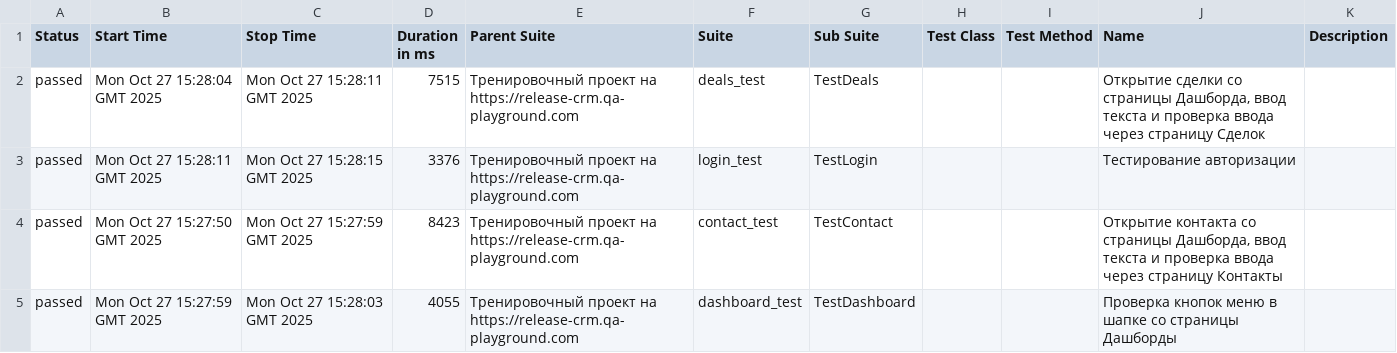
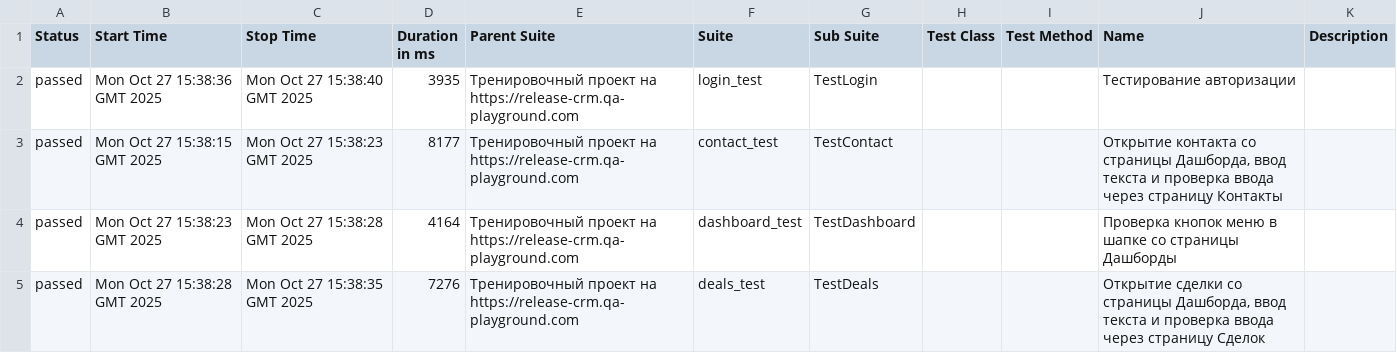
Before and after one commit to yaroslav1171717/Page_Object_Model_DZ, a CSV file: data/suites.csv, drawn as a sheet.

```diff
--- a/data/suites.csv
+++ b/data/suites.csv
@@ -1,5 +1,5 @@
 "Status","Start Time","Stop Time","Duration in ms","Parent Suite","Suite","Sub Suite","Test Class","Test Method","Name","Description"
-"passed","Mon Oct 27 15:28:04 GMT 2025","Mon Oct 27 15:28:11 GMT 2025","7515","Тренировочный проект на https://release-crm.qa-playground.com","deals_test","TestDeals","","","Открытие сделки со страницы Дашборда, ввод текста и проверка ввода через страницу Сделок",""
-"passed","Mon Oct 27 15:28:11 GMT 2025","Mon Oct 27 15:28:15 GMT 2025","3376","Тренировочный проект на https://release-crm.qa-playground.com","login_test","TestLogin","","","Тестирование авторизации",""
-"passed","Mon Oct 27 15:27:50 GMT 2025","Mon Oct 27 15:27:59 GMT 2025","8423","Тренировочный проект на https://release-crm.qa-playground.com","contact_test","TestContact","","","Открытие контакта со страницы Дашборда, ввод текста и проверка ввода через страницу Контакты",""
-"passed","Mon Oct 27 15:27:59 GMT 2025","Mon Oct 27 15:28:03 GMT 2025","4055","Тренировочный проект на https://release-crm.qa-playground.com","dashboard_test","TestDashboard","","","Проверка кнопок меню в шапке со страницы Дашборды",""
+"passed","Mon Oct 27 15:38:36 GMT 2025","Mon Oct 27 15:38:40 GMT 2025","3935","Тренировочный проект на https://release-crm.qa-playground.com","login_test","TestLogin","","","Тестирование авторизации",""
+"passed","Mon Oct 27 15:38:15 GMT 2025","Mon Oct 27 15:38:23 GMT 2025","8177","Тренировочный проект на https://release-crm.qa-playground.com","contact_test","TestContact","","","Открытие контакта со страницы Дашборда, ввод текста и проверка ввода через страницу Контакты",""
+"passed","Mon Oct 27 15:38:23 GMT 2025","Mon Oct 27 15:38:28 GMT 2025","4164","Тренировочный проект на https://release-crm.qa-playground.com","dashboard_test","TestDashboard","","","Проверка кнопок меню в шапке со страницы Дашборды",""
+"passed","Mon Oct 27 15:38:28 GMT 2025","Mon Oct 27 15:38:35 GMT 2025","7276","Тренировочный проект на https://release-crm.qa-playground.com","deals_test","TestDeals","","","Открытие сделки со страницы Дашборда, ввод текста и проверка ввода через страницу Сделок",""
```
Also changed, not shown: 22 other files.
